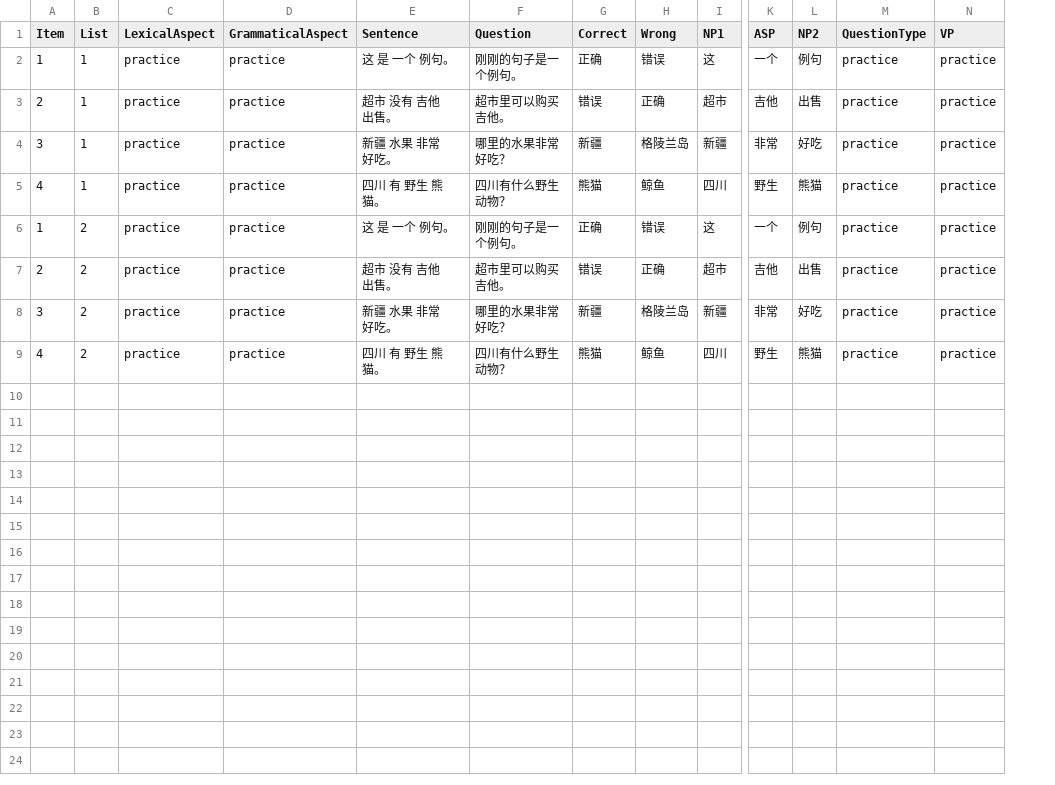
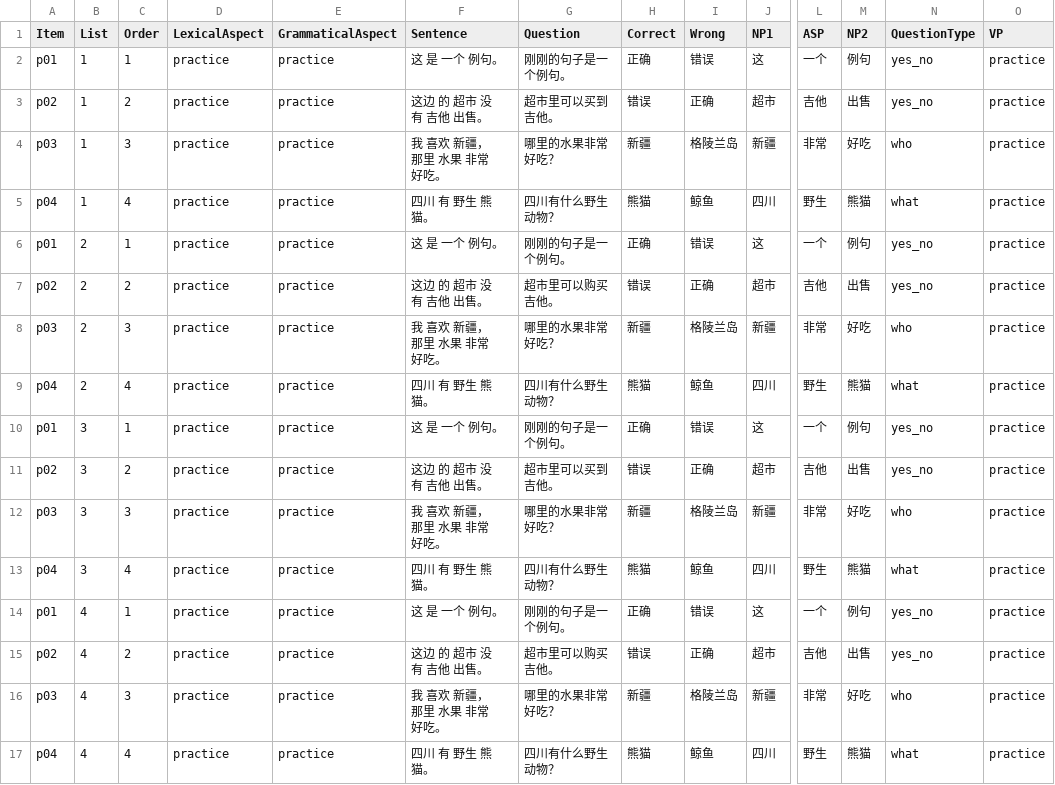
Before and after one commit to szlab-code/PCIbex_SPR, a CSV file: chunk_includes/practice.csv, drawn as a sheet; only a part is shown, gaps mark what is left out; addresses are those after the commit; rows hold the shown columns only; the diff names each change by its address in the sheet, - before the commit and + after, or states it on an @@ line.

```diff
--- a/chunk_includes/practice.csv
+++ b/chunk_includes/practice.csv
+column C (Order), rows 2-9: 1 | 2 | 3 | 4 | 1 | 2 | 3 | 4
-A2 (Item): 1
+A2 (Item): p01
-N2:N3 (QuestionType): practice
+N2:N3 (QuestionType): yes_no
-A3 (Item): 2
+A3 (Item): p02
-F3 (Sentence): 超市 没有 吉他 出售。
+F3 (Sentence): 这边 的 超市 没有 吉他 出售。
-G3 (Question): 超市里可以购买吉他。
+G3 (Question): 超市里可以买到吉他。
-A4 (Item): 3
+A4 (Item): p03
-F4 (Sentence): 新疆 水果 非常 好吃。
+F4 (Sentence): 我 喜欢 新疆， 那里 水果 非常 好吃。
-N4 (QuestionType): practice
+N4 (QuestionType): who
-A5 (Item): 4
+A5 (Item): p04
-N5 (QuestionType): practice
+N5 (QuestionType): what
-A6 (Item): 1
+A6 (Item): p01
-N6:N7 (QuestionType): practice
+N6:N7 (QuestionType): yes_no
-A7 (Item): 2
+A7 (Item): p02
-F7 (Sentence): 超市 没有 吉他 出售。
+F7 (Sentence): 这边 的 超市 没有 吉他 出售。
-A8 (Item): 3
+A8 (Item): p03
-F8 (Sentence): 新疆 水果 非常 好吃。
+F8 (Sentence): 我 喜欢 新疆， 那里 水果 非常 好吃。
-N8 (QuestionType): practice
+N8 (QuestionType): who
-A9 (Item): 4
+A9 (Item): p04
-N9 (QuestionType): practice
+N9 (QuestionType): what
+row 10: p01 | 3 | 1 | practice | practice | 这 是 一个 例句。 | 刚刚的句子是一个例句。 | 正确 | 错误 | 这 | 一个 | 例句 | yes_no | practice
+row 11: p02 | 3 | 2 | practice | practice | 这边 的 超市 没有 吉他 出售。 | 超市里可以买到吉他。 | 错误 | 正确 | 超市 | 吉他 | 出售 | yes_no | practice
+row 12: p03 | 3 | 3 | practice | practice | 我 喜欢 新疆， 那里 水果 非常 好吃。 | 哪里的水果非常好吃？ | 新疆 | 格陵兰岛 | 新疆 | 非常 | 好吃 | who | practice
+row 13: p04 | 3 | 4 | practice | practice | 四川 有 野生 熊猫。 | 四川有什么野生动物？ | 熊猫 | 鲸鱼 | 四川 | 野生 | 熊猫 | what | practice
+row 14: p01 | 4 | 1 | practice | practice | 这 是 一个 例句。 | 刚刚的句子是一个例句。 | 正确 | 错误 | 这 | 一个 | 例句 | yes_no | practice
+row 15: p02 | 4 | 2 | practice | practice | 这边 的 超市 没有 吉他 出售。 | 超市里可以购买吉他。 | 错误 | 正确 | 超市 | 吉他 | 出售 | yes_no | practice
+row 16: p03 | 4 | 3 | practice | practice | 我 喜欢 新疆， 那里 水果 非常 好吃。 | 哪里的水果非常好吃？ | 新疆 | 格陵兰岛 | 新疆 | 非常 | 好吃 | who | practice
+row 17: p04 | 4 | 4 | practice | practice | 四川 有 野生 熊猫。 | 四川有什么野生动物？ | 熊猫 | 鲸鱼 | 四川 | 野生 | 熊猫 | what | practice
```
Also changed, not shown: 2 other files.
